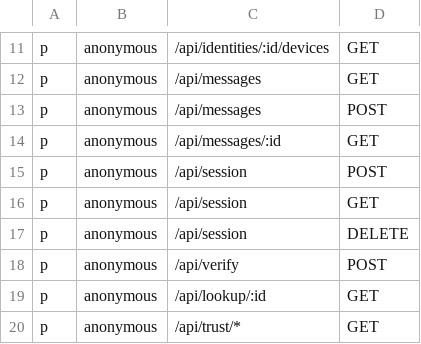
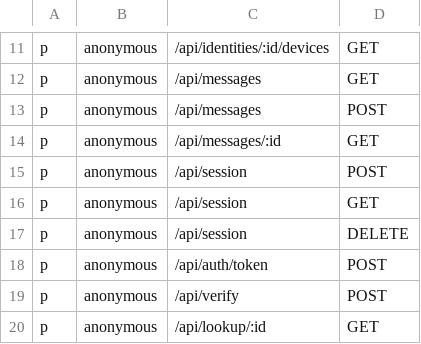
Before and after one commit to alexkuklin/nodetide, a CSV file: python/src/nodetide/api/auth/policy.csv, drawn as a sheet; only a part is shown, gaps mark what is left out; the shorter side is filled out with more unchanged rows; the diff names each change by its address in the sheet, - before the commit and + after, or states it on an @@ line.

```diff
--- a/python/src/nodetide/api/auth/policy.csv
+++ b/python/src/nodetide/api/auth/policy.csv
+row 18: p | anonymous | /api/auth/token | POST
```
Also changed, not shown: 2 other files.
